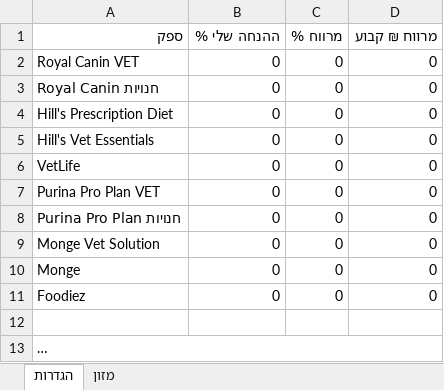
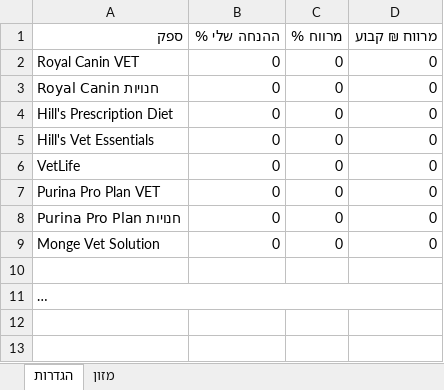
Before and after one commit to vetrinarbatyam-dotcor/vet-pricelists, an Excel workbook: downloads/food.xlsx, sheet הגדרות, drawn as a sheet; long unchanged cells end in …; values as stored, in another font and other column widths than the file's, no borders; the diff names each change by its address in the sheet, - before the commit and + after, or states it on an @@ line.

```diff
--- a/downloads/food.xlsx (sheet הגדרות)
+++ b/downloads/food.xlsx (sheet הגדרות)
-row 10: Monge | 0 | 0 | 0
-row 11: Foodiez | 0 | 0 | 0
```
Also changed, not shown: sheet מזון, downloads/labs.xlsx, downloads/medical.xlsx, 22 other files.
